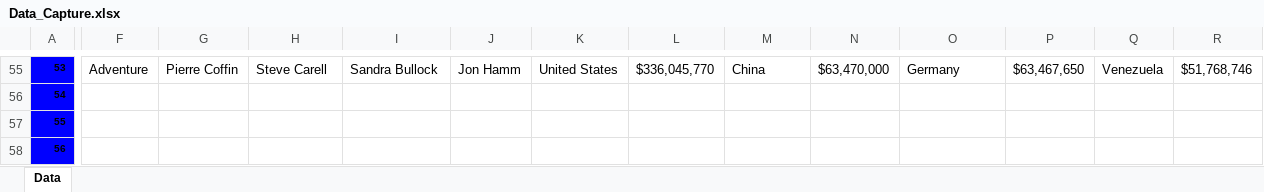
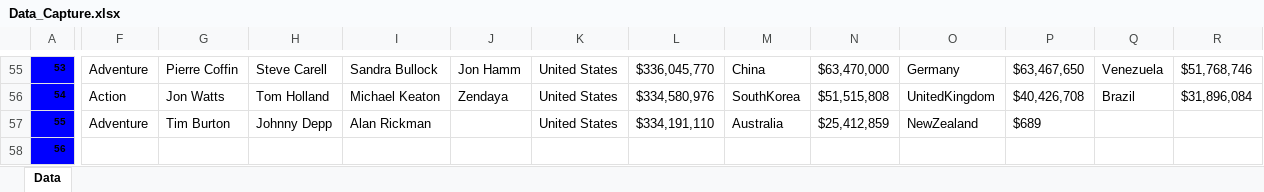
Before and after one commit to waqaryounus95/DataScraping, an Excel workbook: Data_Capture.xlsx, sheet Data, drawn as a sheet; only a part is shown, gaps mark what is left out; values as stored, in another font and other column widths than the file's, no borders; the diff covers the shown part only; the diff names each change by its address in the sheet, - before the commit and + after, or states it on an @@ line.

```diff
--- a/Data_Capture.xlsx (sheet Data)
+++ b/Data_Capture.xlsx (sheet Data)
-F56: (empty)
+F56: Action
-G56: (empty)
+G56: Jon Watts
-H56: (empty)
+H56: Tom Holland
-I56: (empty)
+I56: Michael Keaton
-J56: (empty)
+J56: Zendaya
-K56:K57: (empty)
+K56:K57: United States
-L56: (empty)
+L56: $334,580,976
-M56: (empty)
+M56: SouthKorea
-N56: (empty)
+N56: $51,515,808
-O56: (empty)
+O56: UnitedKingdom
-P56: (empty)
+P56: $40,426,708
-Q56: (empty)
+Q56: Brazil
-R56: (empty)
+R56: $31,896,084
-F57: (empty)
+F57: Adventure
-G57: (empty)
+G57: Tim Burton
-H57: (empty)
+H57: Johnny Depp
-I57: (empty)
+I57: Alan Rickman
-L57: (empty)
+L57: $334,191,110
-M57: (empty)
+M57: Australia
-N57: (empty)
+N57: $25,412,859
-O57: (empty)
+O57: NewZealand
-P57: (empty)
+P57: $689
```
Also changed, not shown: 904 edited cells elsewhere in this sheet, 2 other files.
